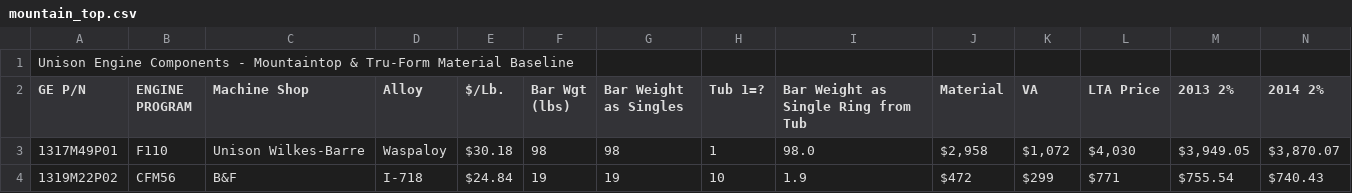
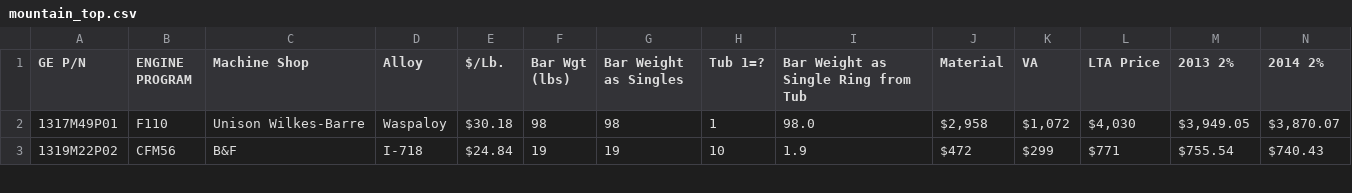
Before and after one commit to AndrewSmiley/better-csv, a CSV file: mountain_top.csv, drawn as a sheet; only a part is shown; rows hold the shown columns only; the diff names each change by its address in the sheet, - before the commit and + after, or states it on an @@ line.

```diff
--- a/mountain_top.csv
+++ b/mountain_top.csv
-row 1: Unison Engine Components - Mountaintop & Tru-Form Material Baseline
```
Also changed, not shown: master_sheet.csv, sandy.csv, 32 other files.
